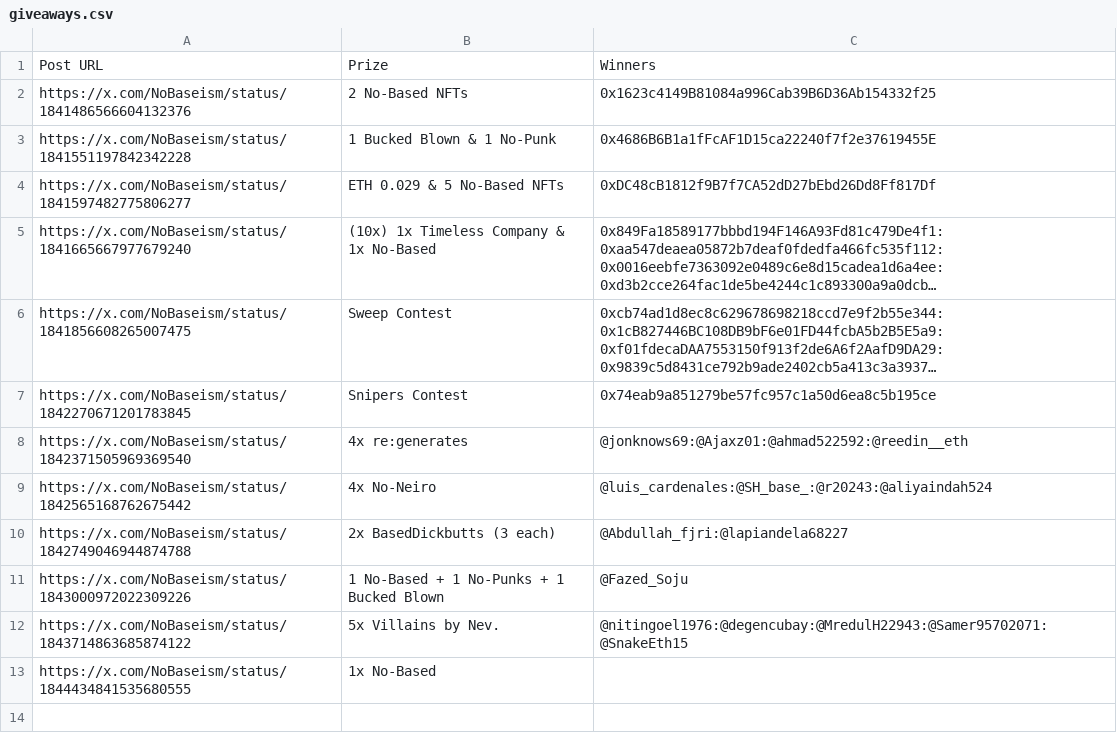
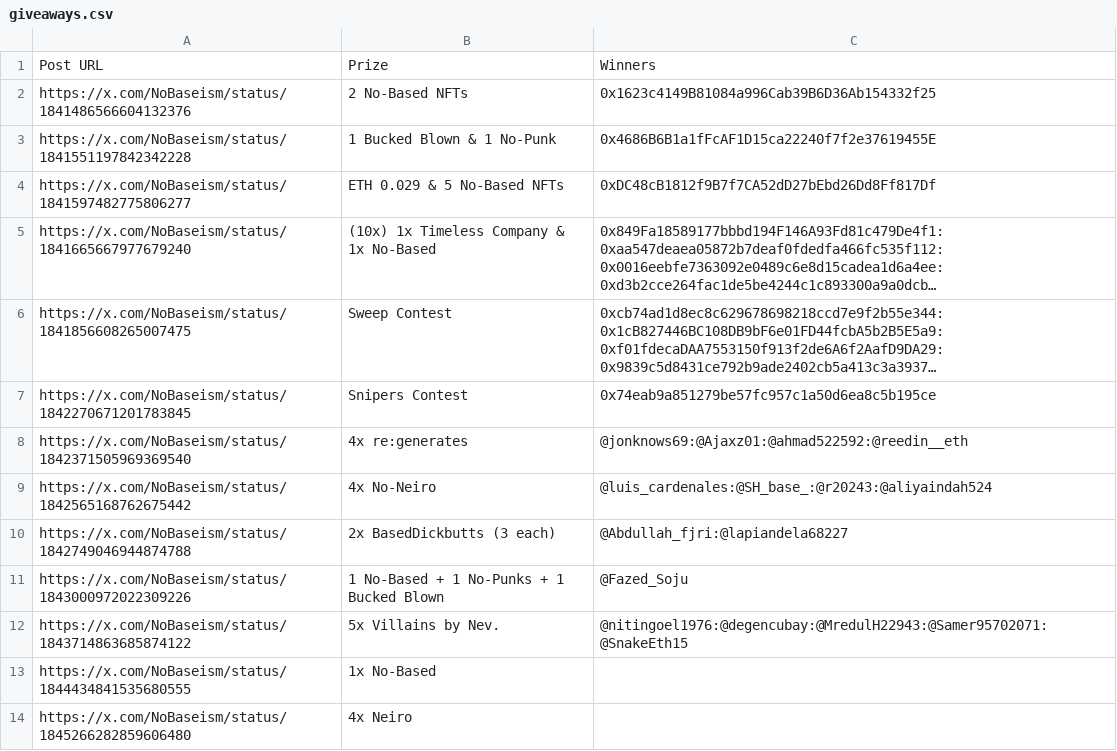
Before and after one commit to zeeleluc/nft-websites, a CSV file: nobased/giveaways.csv, drawn as a sheet; long unchanged cells end in ….

Commit message:
giveaways update

```diff
--- a/nobased/giveaways.csv
+++ b/nobased/giveaways.csv
@@ -13 +13,2 @@ https://x.com/NoBaseism/status/1843714863685874122,5x Villains by Nev.,@nitingoe
 https://x.com/NoBaseism/status/1844434841535680555,1x No-Based,
+https://x.com/NoBaseism/status/1845266282859606480,4x Neiro,
```
